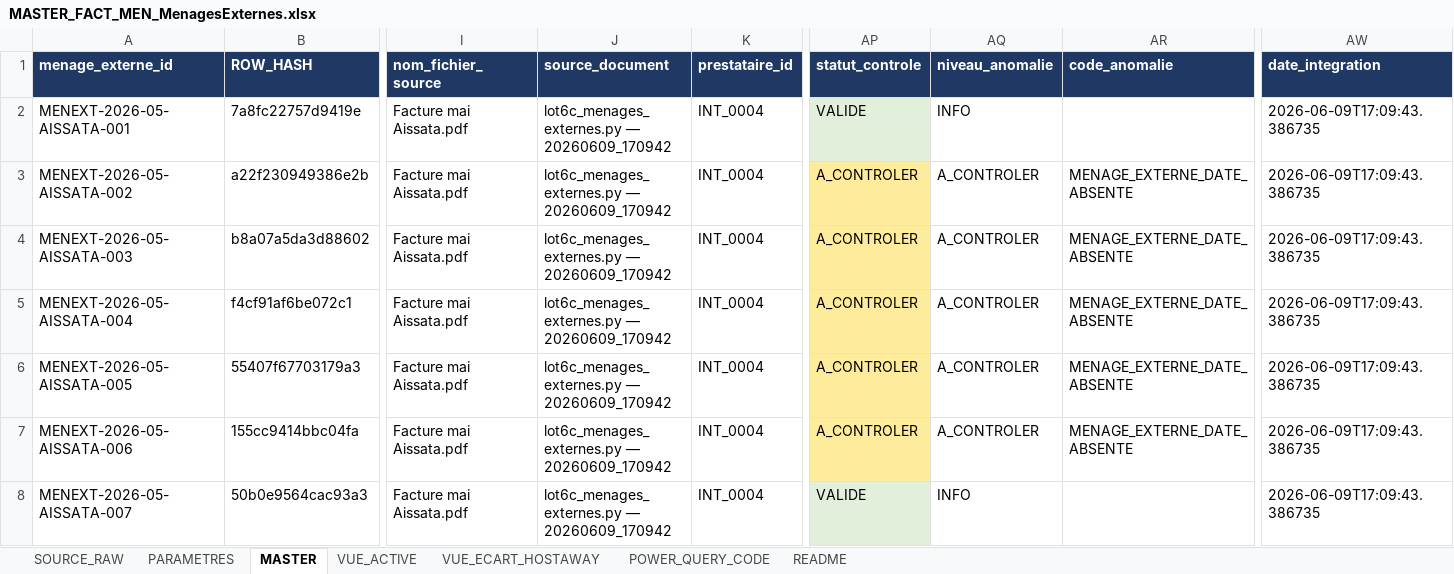
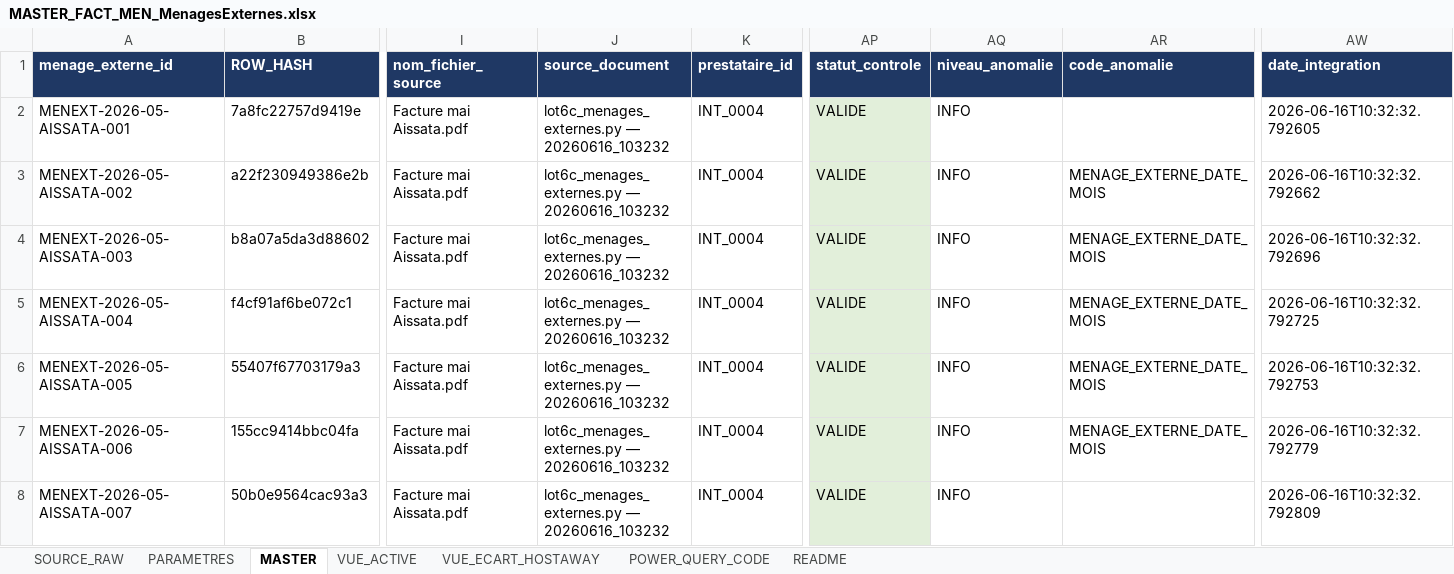
Before and after one commit to eschmitt27/hostaway-reporting, an Excel workbook: 02_TRAVAIL/Lot6c_MenagesExternes/MASTER_FACT_MEN_MenagesExternes.xlsx, sheet MASTER, drawn as a sheet; only a part is shown, gaps mark what is left out; values as stored, in another font and other column widths than the file's, no borders; the diff covers the shown part only; the diff names each change by its address in the sheet, - before the commit and + after, or states it on an @@ line.

```diff
--- a/02_TRAVAIL/Lot6c_MenagesExternes/MASTER_FACT_MEN_MenagesExternes.xlsx (sheet MASTER)
+++ b/02_TRAVAIL/Lot6c_MenagesExternes/MASTER_FACT_MEN_MenagesExternes.xlsx (sheet MASTER)
-J2:J8 (source_document): lot6c_menages_externes.py — 20260609_170942
+J2:J8 (source_document): lot6c_menages_externes.py — 20260616_103232
-AW2 (date_integration): 2026-06-09T17:09:43.386735
+AW2 (date_integration): 2026-06-16T10:32:32.792605
-AP3:AP7 (statut_controle): A_CONTROLER
+AP3:AP7 (statut_controle): VALIDE
-AP3:AP7 fill: #FFEB9C
+AP3:AP7 fill: #E2EFDA
-AQ3:AQ7 (niveau_anomalie): A_CONTROLER
+AQ3:AQ7 (niveau_anomalie): INFO
-AR3:AR7 (code_anomalie): MENAGE_EXTERNE_DATE_ABSENTE
+AR3:AR7 (code_anomalie): MENAGE_EXTERNE_DATE_MOIS
-AW3 (date_integration): 2026-06-09T17:09:43.386735
+AW3 (date_integration): 2026-06-16T10:32:32.792662
-AW4 (date_integration): 2026-06-09T17:09:43.386735
+AW4 (date_integration): 2026-06-16T10:32:32.792696
-AW5 (date_integration): 2026-06-09T17:09:43.386735
+AW5 (date_integration): 2026-06-16T10:32:32.792725
-AW6 (date_integration): 2026-06-09T17:09:43.386735
+AW6 (date_integration): 2026-06-16T10:32:32.792753
-AW7 (date_integration): 2026-06-09T17:09:43.386735
+AW7 (date_integration): 2026-06-16T10:32:32.792779
-AW8 (date_integration): 2026-06-09T17:09:43.386735
+AW8 (date_integration): 2026-06-16T10:32:32.792809
```
Also changed, not shown: 23 edited cells and cell formats elsewhere in this sheet, sheet VUE_ECART_HOSTAWAY, sheet VUE_ACTIVE, sheet README, sheet PARAMETRES, 02_TRAVAIL/Lot10_Resultats/MASTER_CALC_NetProprietaire.xlsx, 02_TRAVAIL/Lot10_Resultats/MASTER_CALC_Resultats.xlsx, 6 other files.
